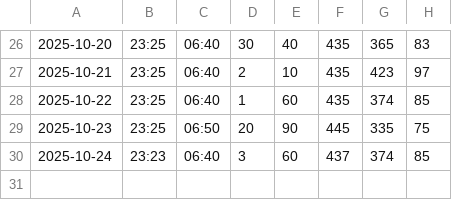
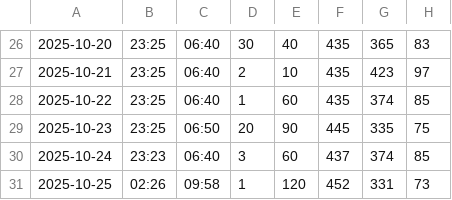
Before and after one commit to jackma-00/shuteye, a CSV file: data/log.csv, drawn as a sheet; only a part is shown, gaps mark what is left out.

```diff
--- a/data/log.csv
+++ b/data/log.csv
@@ -30 +30,2 @@
 2025-10-24,23:23,06:40,3,60,437,374,85
+2025-10-25,02:26,09:58,1,120,452,331,73
```
